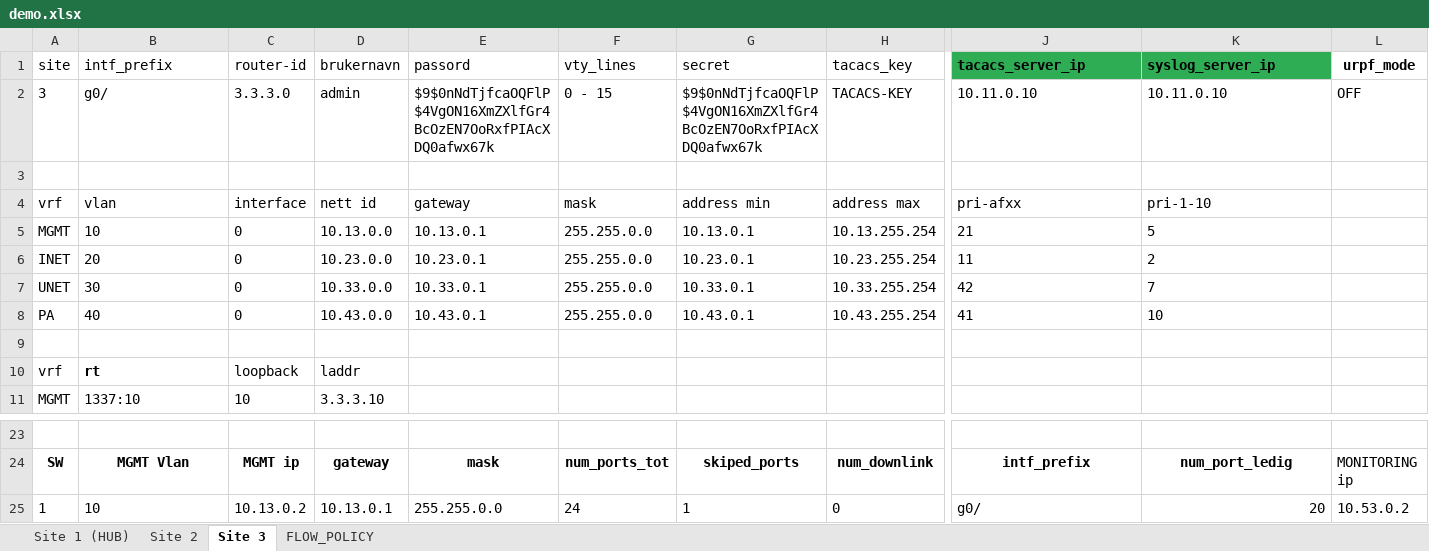
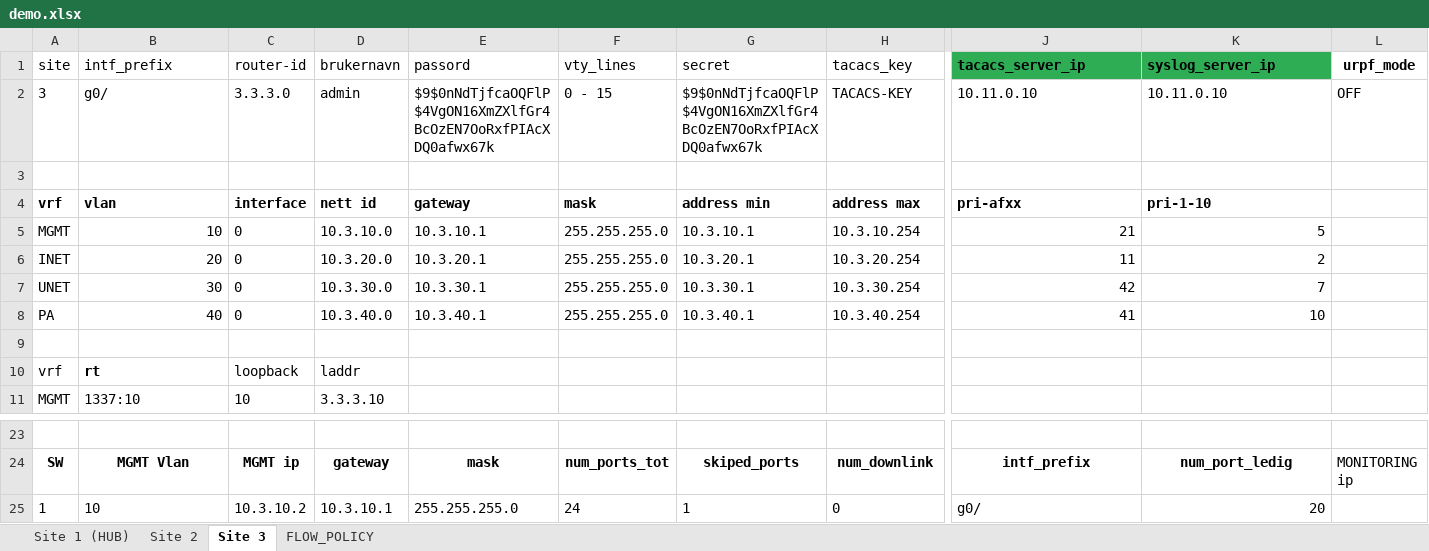
Before and after one commit to Yonatan1717/INI-scripts-and-config, an Excel workbook: MPLS_YAY/demo.xlsx, sheet Site 3, drawn as a sheet; only a part is shown, gaps mark what is left out; values as stored, in another font and other column widths than the file's, no borders; table styles not drawn; the diff covers the shown part only; the diff names each change by its address in the sheet, - before the commit and + after, or states it on an @@ line.

```diff
--- a/MPLS_YAY/demo.xlsx (sheet Site 3)
+++ b/MPLS_YAY/demo.xlsx (sheet Site 3)
-A4:K4 bold: off
+A4:K4 bold: on
-B5:B8 alignment: left
+B5:B8 alignment: right
-D5 (brukernavn): 10.13.0.0
+D5 (brukernavn): 10.3.10.0
-E5 (passord): 10.13.0.1
+E5 (passord): 10.3.10.1
-F5:F8 (vty_lines): 255.255.0.0
+F5:F8 (vty_lines): 255.255.255.0
-G5 (secret): 10.13.0.1
+G5 (secret): 10.3.10.1
-H5 (tacacs_key): 10.13.255.254
+H5 (tacacs_key): 10.3.10.254
-J5:K8 alignment: left
+J5:K8 alignment: right
-D6 (brukernavn): 10.23.0.0
+D6 (brukernavn): 10.3.20.0
-E6 (passord): 10.23.0.1
+E6 (passord): 10.3.20.1
-G6 (secret): 10.23.0.1
+G6 (secret): 10.3.20.1
-H6 (tacacs_key): 10.23.255.254
+H6 (tacacs_key): 10.3.20.254
-D7 (brukernavn): 10.33.0.0
+D7 (brukernavn): 10.3.30.0
-E7 (passord): 10.33.0.1
+E7 (passord): 10.3.30.1
-G7 (secret): 10.33.0.1
+G7 (secret): 10.3.30.1
-H7 (tacacs_key): 10.33.255.254
+H7 (tacacs_key): 10.3.30.254
-D8 (brukernavn): 10.43.0.0
+D8 (brukernavn): 10.3.40.0
-E8 (passord): 10.43.0.1
+E8 (passord): 10.3.40.1
-G8 (secret): 10.43.0.1
+G8 (secret): 10.3.40.1
-H8 (tacacs_key): 10.43.255.254
+H8 (tacacs_key): 10.3.40.254
-C25 (router-id): 10.13.0.2
+C25 (router-id): 10.3.10.2
-D25 (brukernavn): 10.13.0.1
+D25 (brukernavn): 10.3.10.1
-E25 (passord): 255.255.0.0
+E25 (passord): 255.255.255.0
-L25 (urpf_mode): 10.53.0.2
+L25 (urpf_mode): (empty)
```
Also changed, not shown: cell formats elsewhere in this sheet, sheet Site 2, sheet Site 1 (HUB), NO_MPLS_SAD/demo_no_mpls.xlsx, 8 other files.
